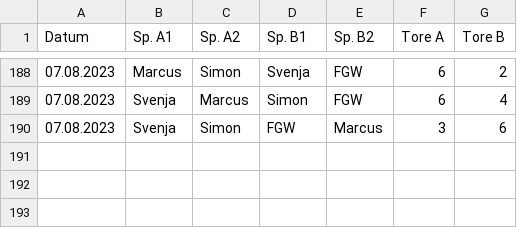
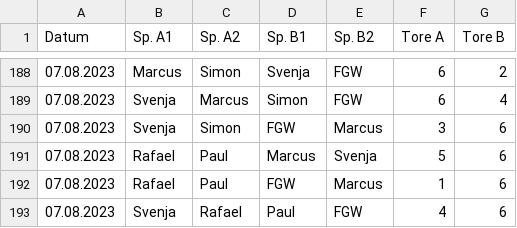
Before and after one commit to marcusrosenblatt/Kickern, a CSV file: results.csv, drawn as a sheet; only a part is shown, gaps mark what is left out.

Commit message:
Update results.csv

```diff
--- a/results.csv
+++ b/results.csv
@@ -190 +190,4 @@ Datum;Sp. A1;Sp. A2;Sp. B1;Sp. B2;Tore A;Tore B
 07.08.2023;Svenja;Simon;FGW;Marcus;3;6
+07.08.2023;Rafael;Paul;Marcus;Svenja;5;6
+07.08.2023;Rafael;Paul;FGW;Marcus;1;6
+07.08.2023;Svenja;Rafael;Paul;FGW;4;6
```
